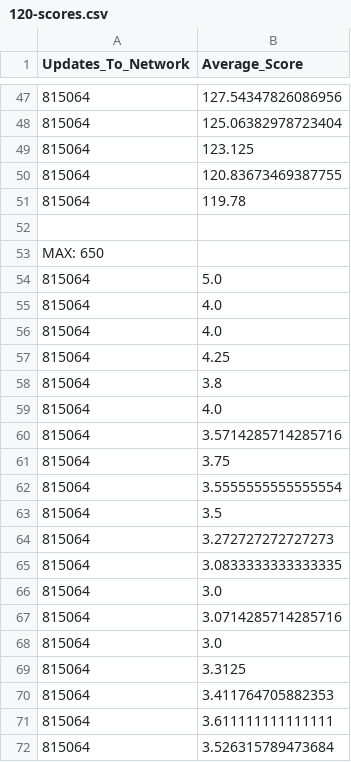
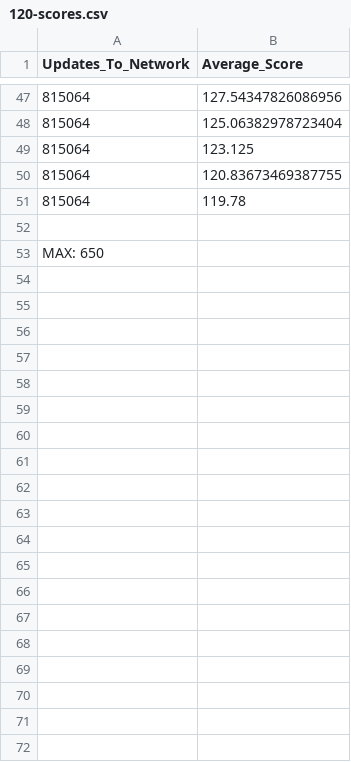
Before and after one commit to Katli95/deep-project-flappy, a CSV file: 120-scores.csv, drawn as a sheet; only a part is shown, gaps mark what is left out; the diff covers the shown part only.

```diff
--- a/120-scores.csv
+++ b/120-scores.csv
@@ -53,20 +53 @@ Updates_To_Network,Average_Score
 MAX: 650
-815064,5.0
-815064,4.0
-815064,4.0
-815064,4.25
-815064,3.8
-815064,4.0
-815064,3.5714285714285716
-815064,3.75
-815064,3.5555555555555554
-815064,3.5
-815064,3.272727272727273
-815064,3.0833333333333335
-815064,3.0
-815064,3.0714285714285716
-815064,3.0
-815064,3.3125
-815064,3.411764705882353
-815064,3.611111111111111
-815064,3.526315789473684
```
Also changed, not shown: 32 removed rows elsewhere in this file, 6 other files.
